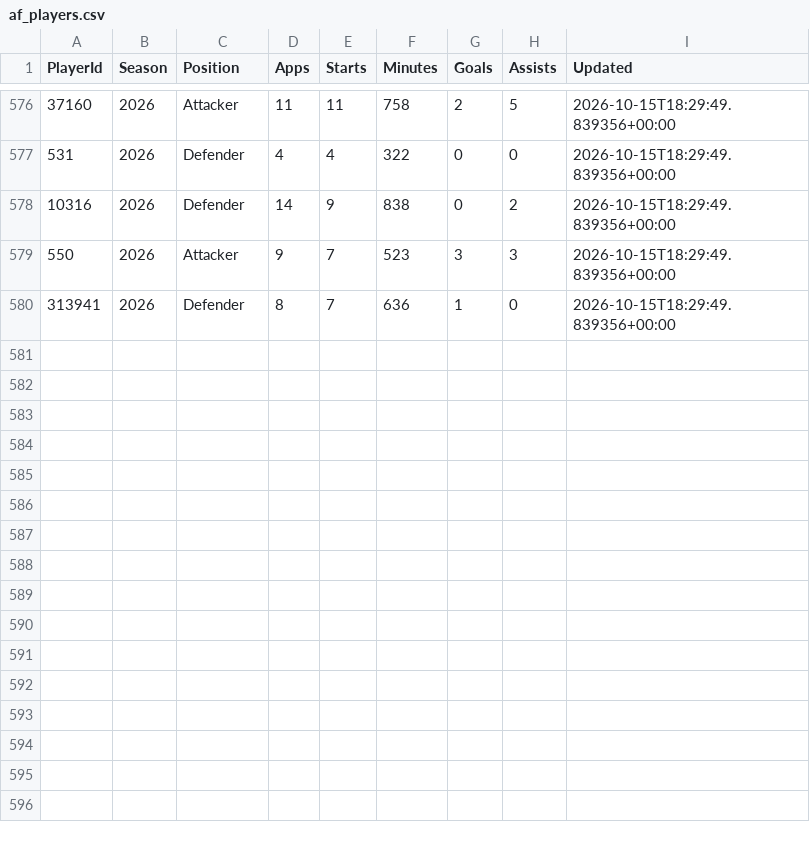
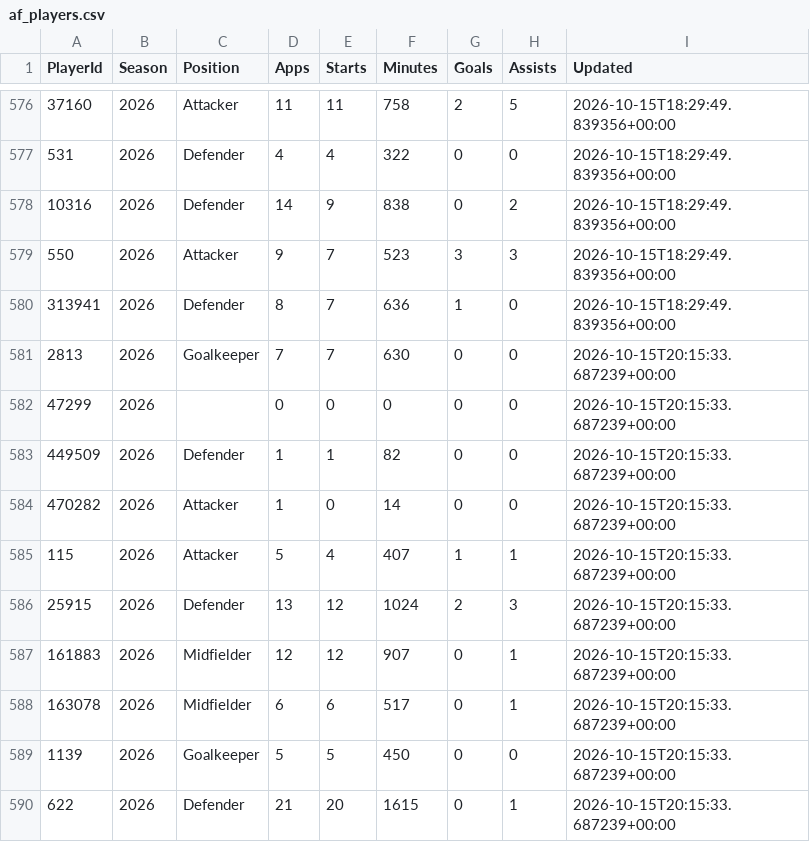
Before and after one commit to tambejasparh/epl-value-dashboard, a CSV file: data_snapshot/af_players.csv, drawn as a sheet; only a part is shown, gaps mark what is left out.

```diff
--- a/data_snapshot/af_players.csv
+++ b/data_snapshot/af_players.csv
@@ -580 +580,11 @@ PlayerId,Season,Position,Apps,Starts,Minutes,Goals,Assists,Updated
 313941,2026,Defender,8,7,636,1,0,2026-10-15T18:29:49.839356+00:00
+2813,2026,Goalkeeper,7,7,630,0,0,2026-10-15T20:15:33.687239+00:00
+47299,2026,,0,0,0,0,0,2026-10-15T20:15:33.687239+00:00
+449509,2026,Defender,1,1,82,0,0,2026-10-15T20:15:33.687239+00:00
+470282,2026,Attacker,1,0,14,0,0,2026-10-15T20:15:33.687239+00:00
+115,2026,Attacker,5,4,407,1,1,2026-10-15T20:15:33.687239+00:00
+25915,2026,Defender,13,12,1024,2,3,2026-10-15T20:15:33.687239+00:00
+161883,2026,Midfielder,12,12,907,0,1,2026-10-15T20:15:33.687239+00:00
+163078,2026,Midfielder,6,6,517,0,1,2026-10-15T20:15:33.687239+00:00
+1139,2026,Goalkeeper,5,5,450,0,0,2026-10-15T20:15:33.687239+00:00
+622,2026,Defender,21,20,1615,0,1,2026-10-15T20:15:33.687239+00:00
```
Also changed, not shown: best_picks_log.csv, data_snapshot/af_injuries.csv, 4 other files.
